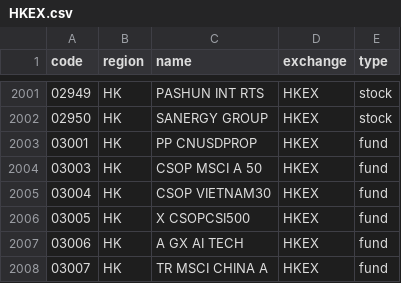
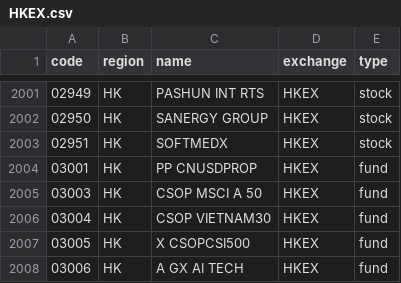
Before and after one commit to irachex/open-stock-data, a CSV file: symbols/HKEX.csv, drawn as a sheet; only a part is shown, gaps mark what is left out; the shorter side is filled out with more unchanged rows; the diff names each change by its address in the sheet, - before the commit and + after, or states it on an @@ line.

```diff
--- a/symbols/HKEX.csv
+++ b/symbols/HKEX.csv
+row 2003: 02951 | HK | SOFTMEDX | HKEX | stock
```
Also changed, not shown: symbols/AMEX.csv, symbols/BSE.csv, 4 other files.
